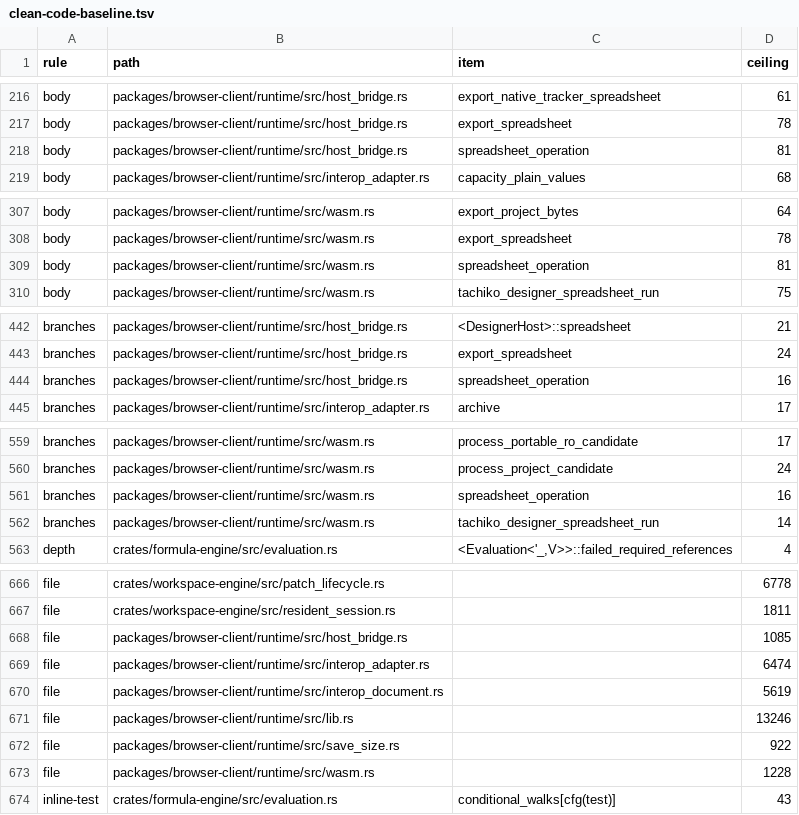
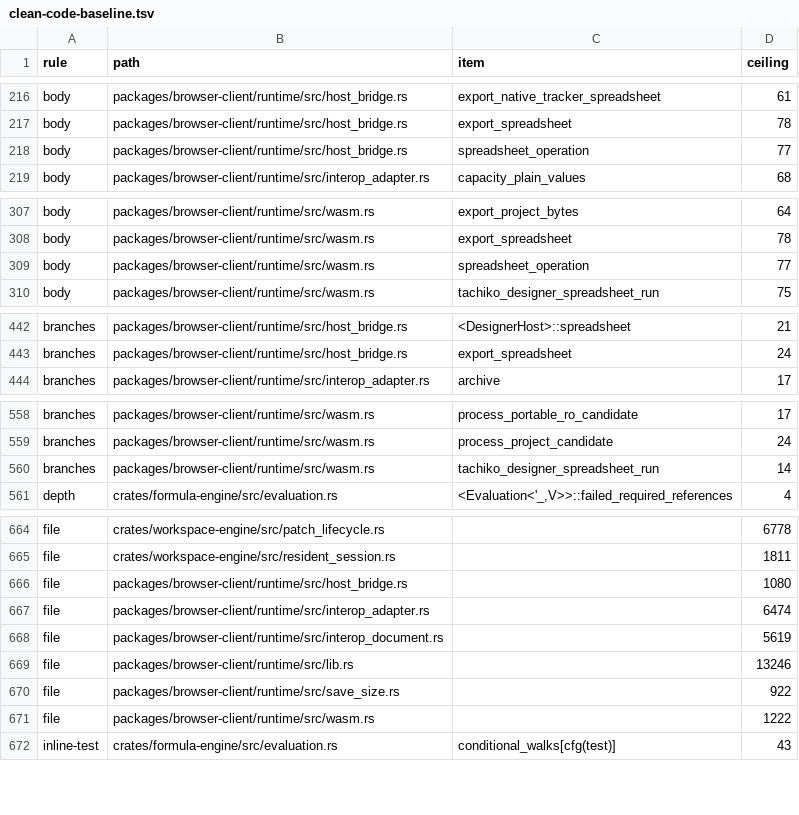
Before and after one commit to nurockplayer/tachiko-work, a TSV file: scripts/clean-code-baseline.tsv, drawn as a sheet; only a part is shown, gaps mark what is left out.

```diff
--- a/scripts/clean-code-baseline.tsv
+++ b/scripts/clean-code-baseline.tsv
@@ -217,3 +217,3 @@ body	packages/browser-client/runtime/src/host_bridge.rs	export_native_tracker_sp
 body	packages/browser-client/runtime/src/host_bridge.rs	export_spreadsheet	78
-body	packages/browser-client/runtime/src/host_bridge.rs	spreadsheet_operation	81
+body	packages/browser-client/runtime/src/host_bridge.rs	spreadsheet_operation	77
 body	packages/browser-client/runtime/src/interop_adapter.rs	capacity_plain_values	68
@@ -308,3 +308,3 @@ body	packages/browser-client/runtime/src/wasm.rs	export_project_bytes	64
 body	packages/browser-client/runtime/src/wasm.rs	export_spreadsheet	78
-body	packages/browser-client/runtime/src/wasm.rs	spreadsheet_operation	81
+body	packages/browser-client/runtime/src/wasm.rs	spreadsheet_operation	77
 body	packages/browser-client/runtime/src/wasm.rs	tachiko_designer_spreadsheet_run	75
@@ -443,3 +443,2 @@ branches	packages/browser-client/runtime/src/host_bridge.rs	<DesignerHost>::spre
 branches	packages/browser-client/runtime/src/host_bridge.rs	export_spreadsheet	24
-branches	packages/browser-client/runtime/src/host_bridge.rs	spreadsheet_operation	16
 branches	packages/browser-client/runtime/src/interop_adapter.rs	archive	17
@@ -560,3 +559,2 @@ branches	packages/browser-client/runtime/src/wasm.rs	process_portable_ro_candida
 branches	packages/browser-client/runtime/src/wasm.rs	process_project_candidate	24
-branches	packages/browser-client/runtime/src/wasm.rs	spreadsheet_operation	16
 branches	packages/browser-client/runtime/src/wasm.rs	tachiko_designer_spreadsheet_run	14
@@ -667,3 +665,3 @@ file	crates/workspace-engine/src/patch_lifecycle.rs		6778
 file	crates/workspace-engine/src/resident_session.rs		1811
-file	packages/browser-client/runtime/src/host_bridge.rs		1085
+file	packages/browser-client/runtime/src/host_bridge.rs		1080
 file	packages/browser-client/runtime/src/interop_adapter.rs		6474
@@ -672,3 +670,3 @@ file	packages/browser-client/runtime/src/lib.rs		13246
 file	packages/browser-client/runtime/src/save_size.rs		922
-file	packages/browser-client/runtime/src/wasm.rs		1228
+file	packages/browser-client/runtime/src/wasm.rs		1222
 inline-test	crates/formula-engine/src/evaluation.rs	conditional_walks[cfg(test)]	43
```
Also changed, not shown: 13 other files.
